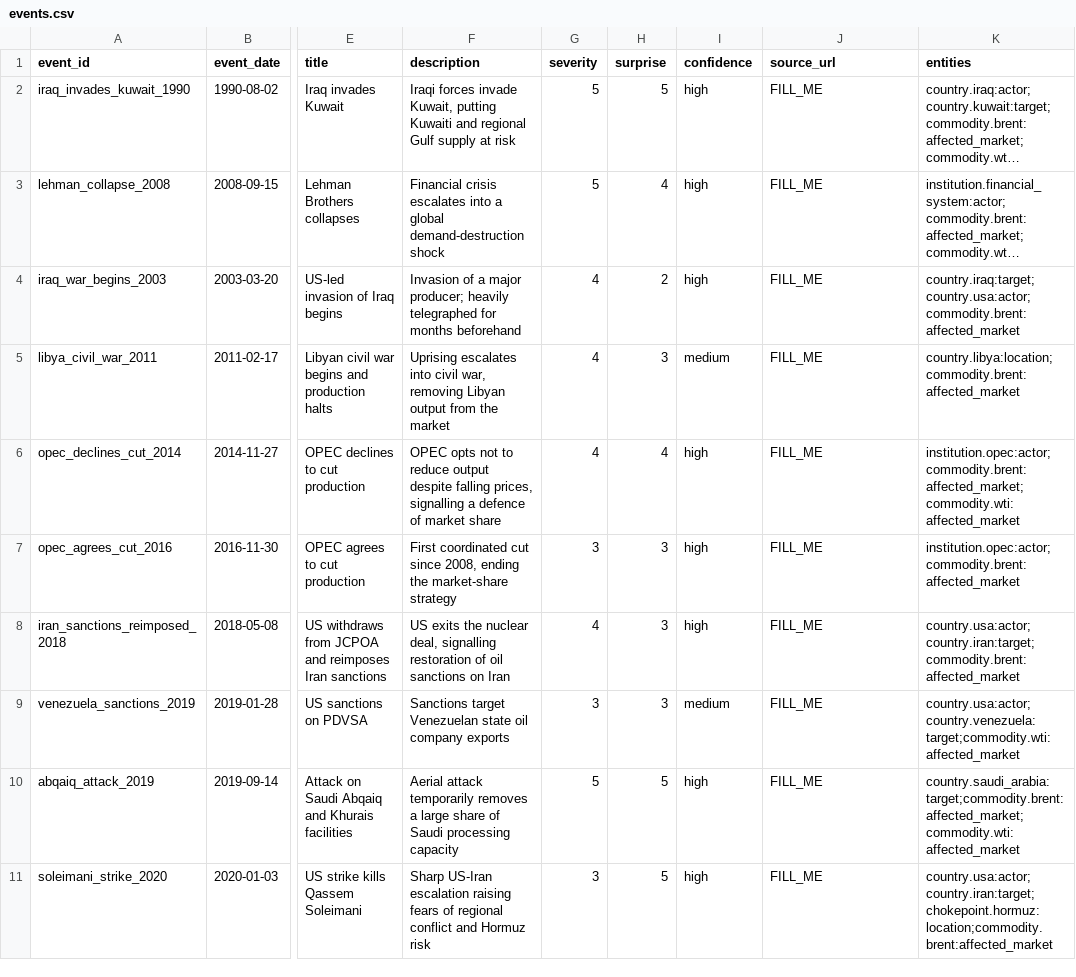
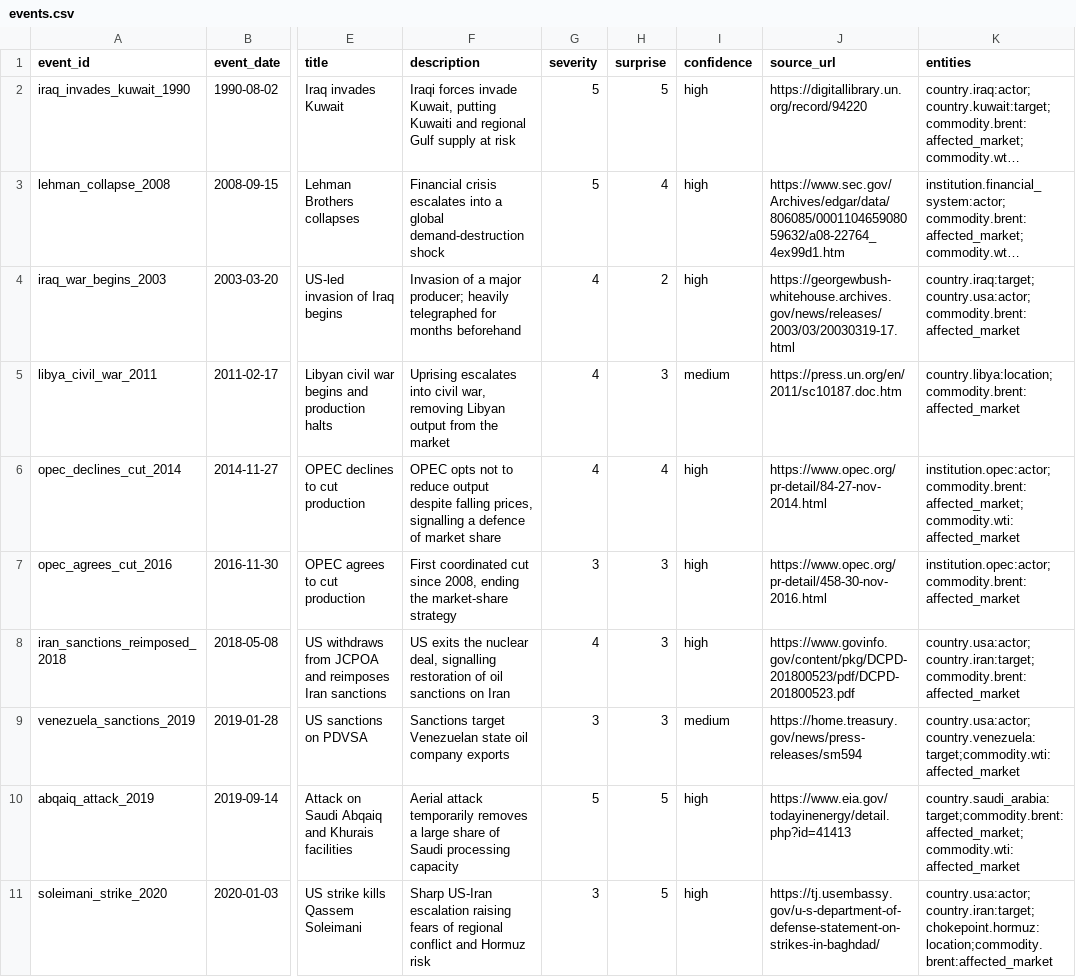
Before and after one commit to josephdelany/ripple-engine, a CSV file: data/events.csv, drawn as a sheet; only a part is shown, gaps mark what is left out; long unchanged cells end in …; the diff covers the shown part only; the diff names each change by its address in the sheet, - before the commit and + after, or states it on an @@ line.

Commit message:
Event database fully sourced: 20 events, 6 types, primary sources

```diff
--- a/data/events.csv
+++ b/data/events.csv
-J2 (source_url): FILL_ME
+J2 (source_url): https://digitallibrary.un.org/record/94220
-J3 (source_url): FILL_ME
+J3 (source_url): https://www.sec.gov/Archives/edgar/data/806085/000110465908059632/a08-22764_4ex99d1.htm
-J4 (source_url): FILL_ME
+J4 (source_url): https://georgewbush-whitehouse.archives.gov/news/releases/2003/03/20030319-17.html
-J5 (source_url): FILL_ME
+J5 (source_url): https://press.un.org/en/2011/sc10187.doc.htm
-J6 (source_url): FILL_ME
+J6 (source_url): https://www.opec.org/pr-detail/84-27-nov-2014.html
-J7 (source_url): FILL_ME
+J7 (source_url): https://www.opec.org/pr-detail/458-30-nov-2016.html
-J8 (source_url): FILL_ME
+J8 (source_url): https://www.govinfo.gov/content/pkg/DCPD-201800523/pdf/DCPD-201800523.pdf
-J9 (source_url): FILL_ME
+J9 (source_url): https://home.treasury.gov/news/press-releases/sm594
-J10 (source_url): FILL_ME
+J10 (source_url): https://www.eia.gov/todayinenergy/detail.php?id=41413
-J11 (source_url): FILL_ME
+J11 (source_url): https://tj.usembassy.gov/u-s-department-of-defense-statement-on-strikes-in-baghdad/
```
Also changed, not shown: 5 edited cells elsewhere in this file.
